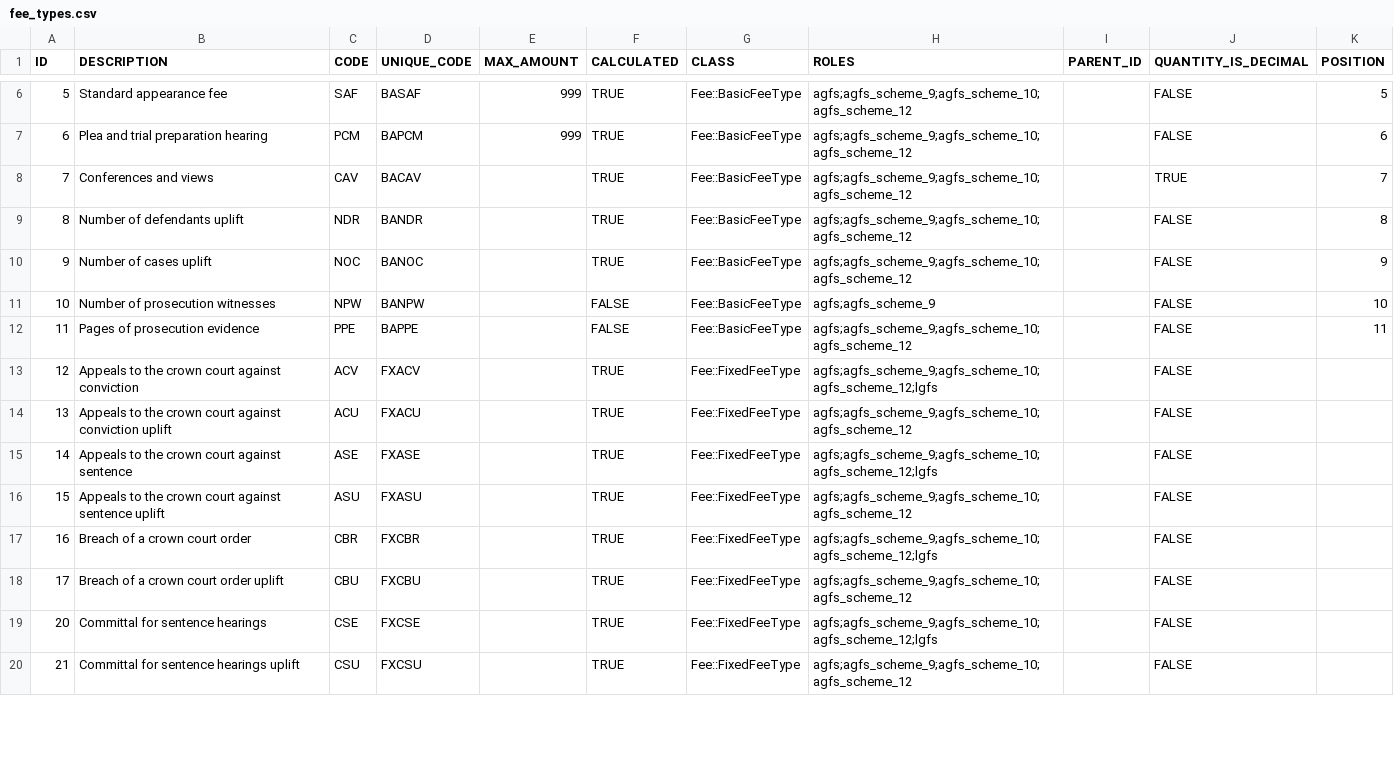
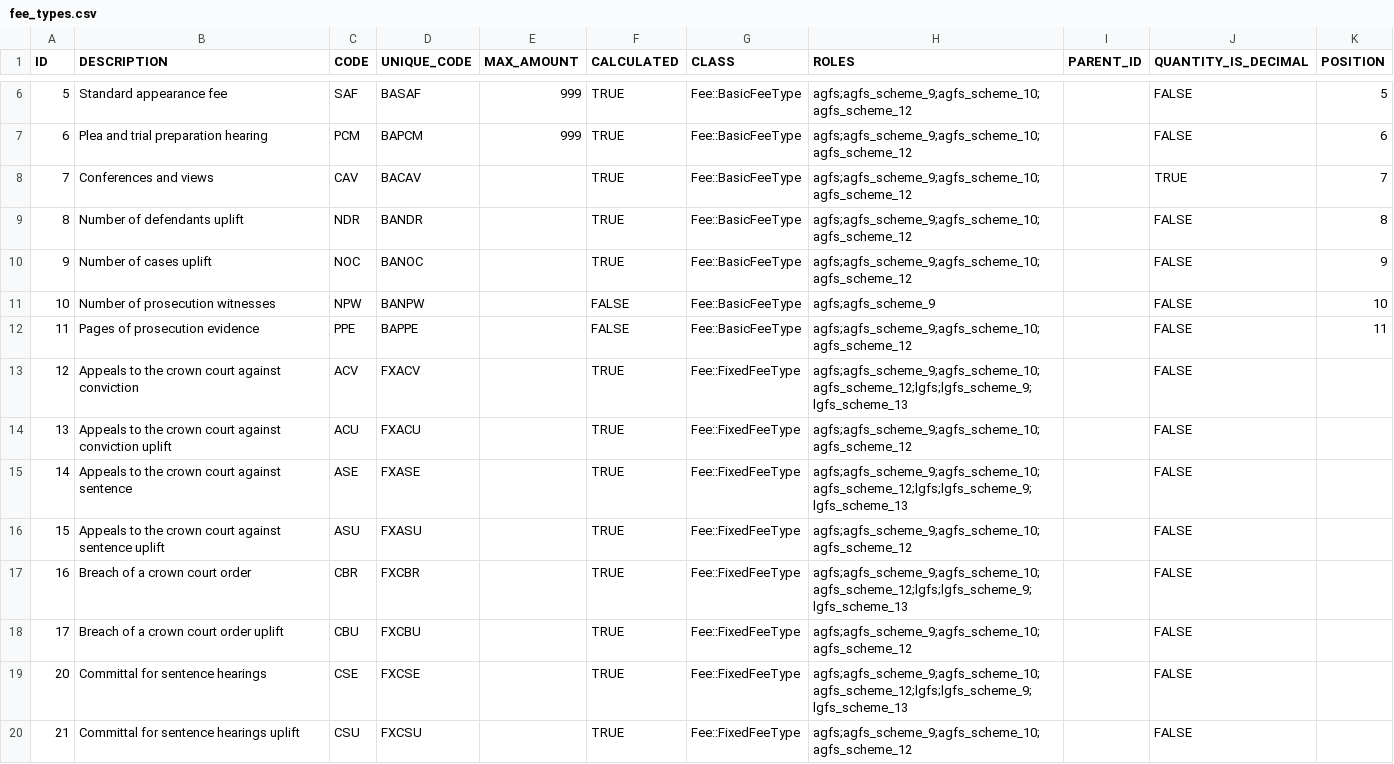
Before and after one commit to ministryofjustice/Claim-for-Crown-Court-Defence, a CSV file: lib/assets/data/fee_types.csv, drawn as a sheet; only a part is shown, gaps mark what is left out; the diff covers the shown part only.

Commit message:
CFP-581 Spike creation of LGFS CLAIR fee scheme
Creates a new LGFS fee scheme (tentatively number 13, subject to change)
to allow further spiking of CLAIR functionality changes.

* Creates a new rake task `lib/tasks/scheme_thirteen_lgfs.rake` which runs
code in...
* A new seed schema `db/seeds/schemas/add_lgfs_fee_scheme_13.rb` which
controls the bulk of the process to create and rollback the fee scheme;
* Adds a start date for the fee scheme to `config/settings.yml`;
* Adds details of the new fee scheme to `app/models/fee_scheme.rb`;
* Adds details of the new fee scheme, and scheme 9 for completeness, to
`app/models/fee/base_fee_type.rb`
* Updates LGFS records in `lib/assets/data/fee_types.csv` to link
fee types to the appropriate LGFS fee schemes.
* Exposes an adapted version of the `unique_code` attribute with the
fee scheme id removed in `app/interfaces/api/entities/cclf/offence.rb`
(this is not currently exposed so this change might be unnecessary).

```diff
--- a/lib/assets/data/fee_types.csv
+++ b/lib/assets/data/fee_types.csv
@@ -12,9 +12,9 @@ ID,DESCRIPTION,CODE,UNIQUE_CODE,MAX_AMOUNT,CALCULATED,CLASS,ROLES,PARENT_ID,QUAN
 11,Pages of prosecution evidence,PPE,BAPPE,,FALSE,Fee::BasicFeeType,agfs;agfs_scheme_9;agfs_scheme_10;agfs_scheme_12,,FALSE,11
-12,Appeals to the crown court against conviction,ACV,FXACV,,TRUE,Fee::FixedFeeType,agfs;agfs_scheme_9;agfs_scheme_10;agfs_scheme_12;lgfs,,FALSE,
+12,Appeals to the crown court against conviction,ACV,FXACV,,TRUE,Fee::FixedFeeType,agfs;agfs_scheme_9;agfs_scheme_10;agfs_scheme_12;lgfs;lgfs_scheme_9;lgfs_scheme_13,,FALSE,
 13,Appeals to the crown court against conviction uplift,ACU,FXACU,,TRUE,Fee::FixedFeeType,agfs;agfs_scheme_9;agfs_scheme_10;agfs_scheme_12,,FALSE,
-14,Appeals to the crown court against sentence,ASE,FXASE,,TRUE,Fee::FixedFeeType,agfs;agfs_scheme_9;agfs_scheme_10;agfs_scheme_12;lgfs,,FALSE,
+14,Appeals to the crown court against sentence,ASE,FXASE,,TRUE,Fee::FixedFeeType,agfs;agfs_scheme_9;agfs_scheme_10;agfs_scheme_12;lgfs;lgfs_scheme_9;lgfs_scheme_13,,FALSE,
 15,Appeals to the crown court against sentence uplift,ASU,FXASU,,TRUE,Fee::FixedFeeType,agfs;agfs_scheme_9;agfs_scheme_10;agfs_scheme_12,,FALSE,
-16,Breach of a crown court order,CBR,FXCBR,,TRUE,Fee::FixedFeeType,agfs;agfs_scheme_9;agfs_scheme_10;agfs_scheme_12;lgfs,,FALSE,
+16,Breach of a crown court order,CBR,FXCBR,,TRUE,Fee::FixedFeeType,agfs;agfs_scheme_9;agfs_scheme_10;agfs_scheme_12;lgfs;lgfs_scheme_9;lgfs_scheme_13,,FALSE,
 17,Breach of a crown court order uplift,CBU,FXCBU,,TRUE,Fee::FixedFeeType,agfs;agfs_scheme_9;agfs_scheme_10;agfs_scheme_12,,FALSE,
-20,Committal for sentence hearings,CSE,FXCSE,,TRUE,Fee::FixedFeeType,agfs;agfs_scheme_9;agfs_scheme_10;agfs_scheme_12;lgfs,,FALSE,
+20,Committal for sentence hearings,CSE,FXCSE,,TRUE,Fee::FixedFeeType,agfs;agfs_scheme_9;agfs_scheme_10;agfs_scheme_12;lgfs;lgfs_scheme_9;lgfs_scheme_13,,FALSE,
 21,Committal for sentence hearings uplift,CSU,FXCSU,,TRUE,Fee::FixedFeeType,agfs;agfs_scheme_9;agfs_scheme_10;agfs_scheme_12,,FALSE,
```
Also changed, not shown: 30 edited cells elsewhere in this file, 15 other files.
